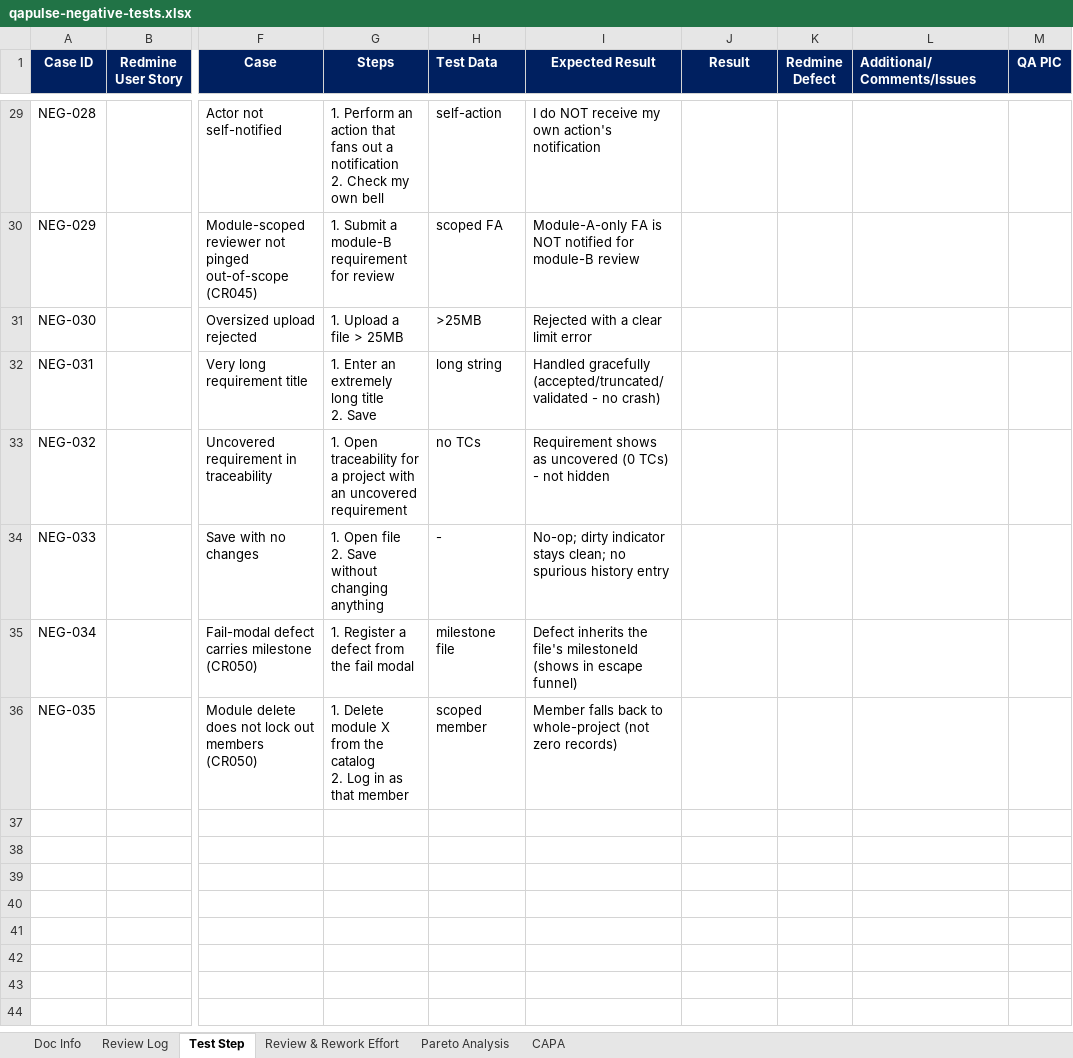
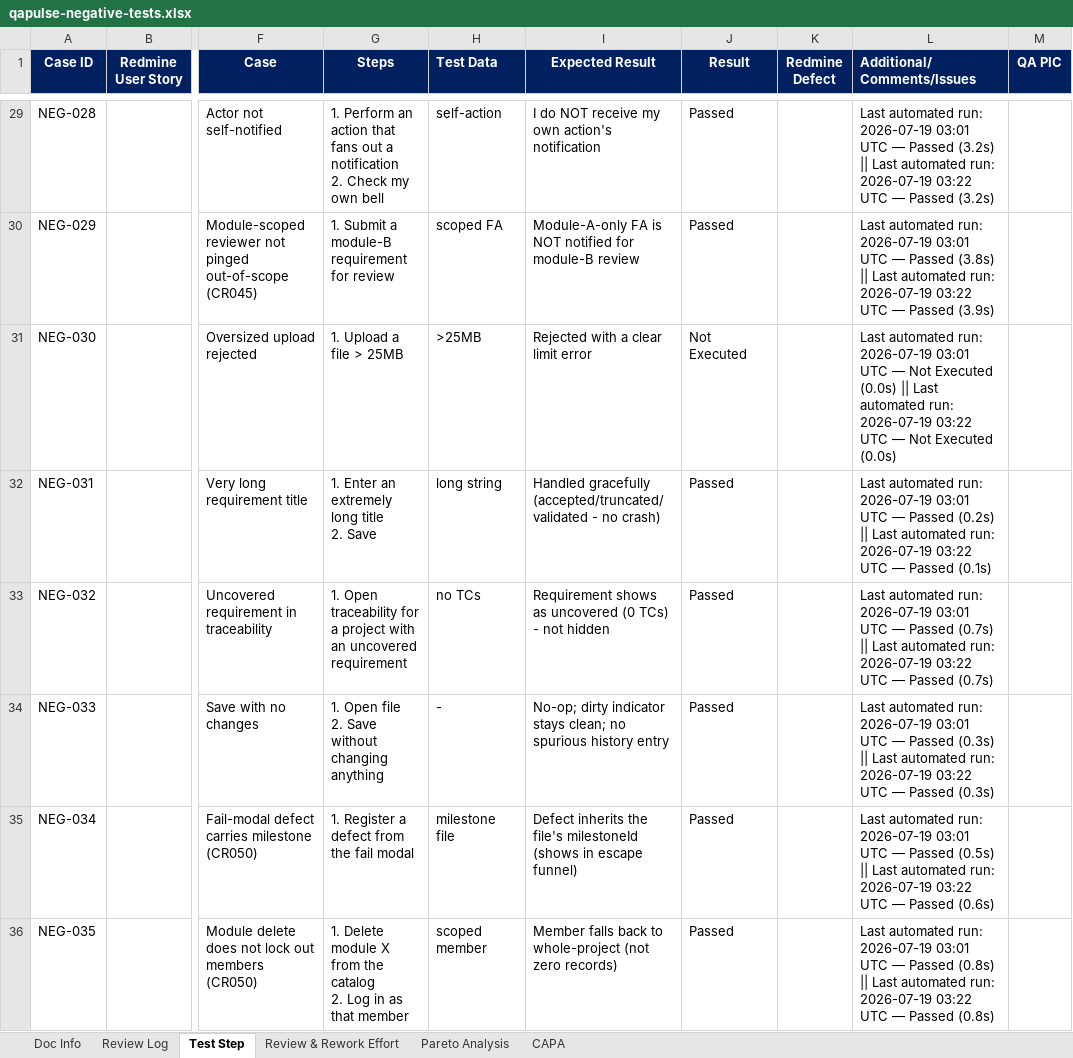
Before and after one commit to syamilsamat/QAPulse, an Excel workbook: docs/test-plans/qapulse-negative-tests.xlsx, sheet Test Step, drawn as a sheet; only a part is shown, gaps mark what is left out; values as stored, in another font and other column widths than the file's, no borders; the diff covers the shown part only; the diff names each change by its address in the sheet, - before the commit and + after, or states it on an @@ line.

```diff
--- a/docs/test-plans/qapulse-negative-tests.xlsx (sheet Test Step)
+++ b/docs/test-plans/qapulse-negative-tests.xlsx (sheet Test Step)
-J29:J30 (Result): (empty)
+J29:J30 (Result): Passed
-L29 (Additional/Comments/Issues): (empty)
+L29 (Additional/Comments/Issues): Last automated run: 2026-07-19 03:01 UTC — Passed (3.2s) || Last automated run: 2026-07-19 03:22 UTC — Passed (3.2s)
-L30 (Additional/Comments/Issues): (empty)
+L30 (Additional/Comments/Issues): Last automated run: 2026-07-19 03:01 UTC — Passed (3.8s) || Last automated run: 2026-07-19 03:22 UTC — Passed (3.9s)
-J31 (Result): (empty)
+J31 (Result): Not Executed
-L31 (Additional/Comments/Issues): (empty)
+L31 (Additional/Comments/Issues): Last automated run: 2026-07-19 03:01 UTC — Not Executed (0.0s) || Last automated run: 2026-07-19 03:22 UTC — Not Executed (0.0s)
-J32:J36 (Result): (empty)
+J32:J36 (Result): Passed
-L32 (Additional/Comments/Issues): (empty)
+L32 (Additional/Comments/Issues): Last automated run: 2026-07-19 03:01 UTC — Passed (0.2s) || Last automated run: 2026-07-19 03:22 UTC — Passed (0.1s)
-L33 (Additional/Comments/Issues): (empty)
+L33 (Additional/Comments/Issues): Last automated run: 2026-07-19 03:01 UTC — Passed (0.7s) || Last automated run: 2026-07-19 03:22 UTC — Passed (0.7s)
-L34 (Additional/Comments/Issues): (empty)
+L34 (Additional/Comments/Issues): Last automated run: 2026-07-19 03:01 UTC — Passed (0.3s) || Last automated run: 2026-07-19 03:22 UTC — Passed (0.3s)
-L35 (Additional/Comments/Issues): (empty)
+L35 (Additional/Comments/Issues): Last automated run: 2026-07-19 03:01 UTC — Passed (0.5s) || Last automated run: 2026-07-19 03:22 UTC — Passed (0.6s)
-L36 (Additional/Comments/Issues): (empty)
+L36 (Additional/Comments/Issues): Last automated run: 2026-07-19 03:01 UTC — Passed (0.8s) || Last automated run: 2026-07-19 03:22 UTC — Passed (0.8s)
```
Also changed, not shown: 54 edited cells elsewhere in this sheet, charts or pictures, docs/test-plans/qapulse-e2e-tests.xlsx, docs/test-plans/qapulse-functional-tests.xlsx, 1 other file.
